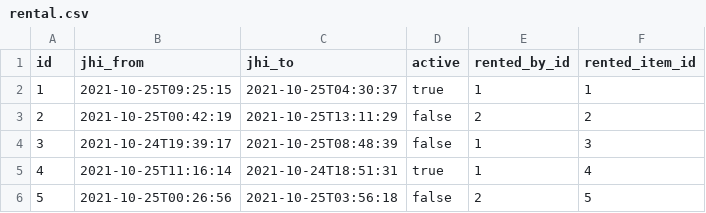
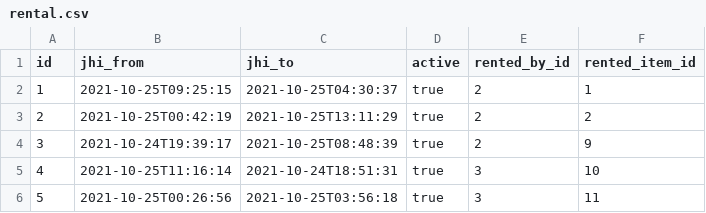
Before and after one commit to abstudpw/inventory-lab, a CSV file: src/main/resources/config/liquibase/fake-data/rental.csv, drawn as a sheet.

Commit message:
updated inventory resource

```diff
--- a/src/main/resources/config/liquibase/fake-data/rental.csv
+++ b/src/main/resources/config/liquibase/fake-data/rental.csv
@@ -1,6 +1,6 @@
 id;jhi_from;jhi_to;active;rented_by_id;rented_item_id
-1;2021-10-25T09:25:15;2021-10-25T04:30:37;true;1;1
-2;2021-10-25T00:42:19;2021-10-25T13:11:29;false;2;2
-3;2021-10-24T19:39:17;2021-10-25T08:48:39;false;1;3
-4;2021-10-25T11:16:14;2021-10-24T18:51:31;true;1;4
-5;2021-10-25T00:26:56;2021-10-25T03:56:18;false;2;5
+1;2021-10-25T09:25:15;2021-10-25T04:30:37;true;2;1
+2;2021-10-25T00:42:19;2021-10-25T13:11:29;true;2;2
+3;2021-10-24T19:39:17;2021-10-25T08:48:39;true;2;9
+4;2021-10-25T11:16:14;2021-10-24T18:51:31;true;3;10
+5;2021-10-25T00:26:56;2021-10-25T03:56:18;true;3;11
```
Also changed, not shown: 11 other files.
